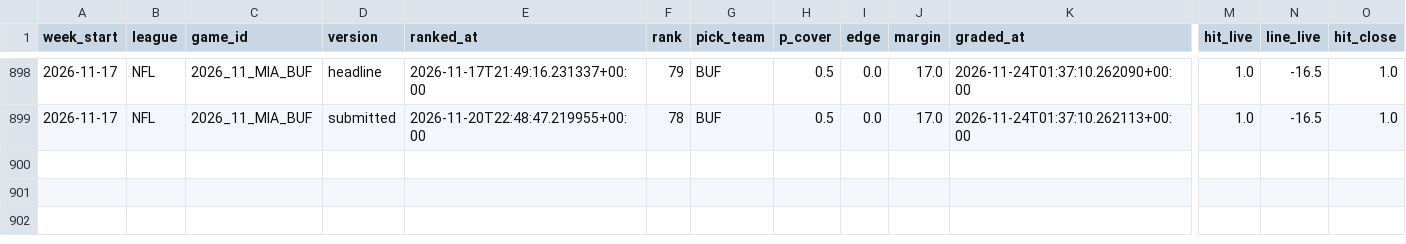
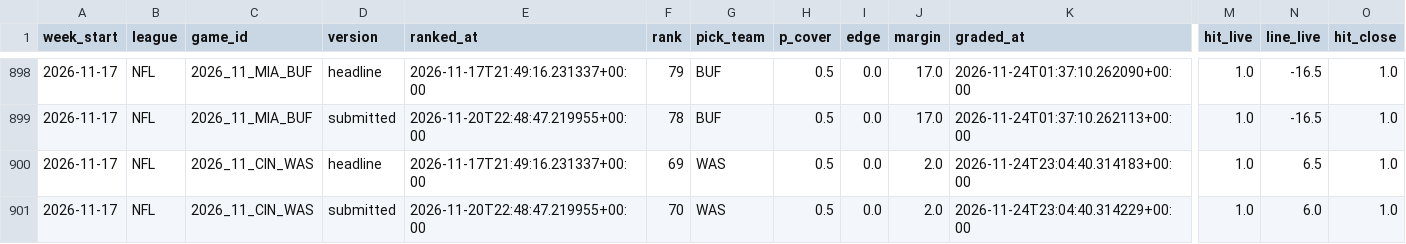
Before and after one commit to grantmaney/ats-model, a CSV file: data/results/results.csv, drawn as a sheet; only a part is shown, gaps mark what is left out; rows hold the shown columns only; the diff names each change by its address in the sheet, - before the commit and + after, or states it on an @@ line.

```diff
--- a/data/results/results.csv
+++ b/data/results/results.csv
+row 900: 2026-11-17 | NFL | 2026_11_CIN_WAS | headline | 2026-11-17T21:49:16.231337+00:00 | 69 | WAS | 0.5 | 0.0 | 2.0 | 2026-11-24T23:04:40.314183+00:00 | 1.0 | 6.5 | 1.0
+row 901: 2026-11-17 | NFL | 2026_11_CIN_WAS | submitted | 2026-11-20T22:48:47.219955+00:00 | 70 | WAS | 0.5 | 0.0 | 2.0 | 2026-11-24T23:04:40.314229+00:00 | 1.0 | 6.0 | 1.0
```
Also changed, not shown: 6 other files.
